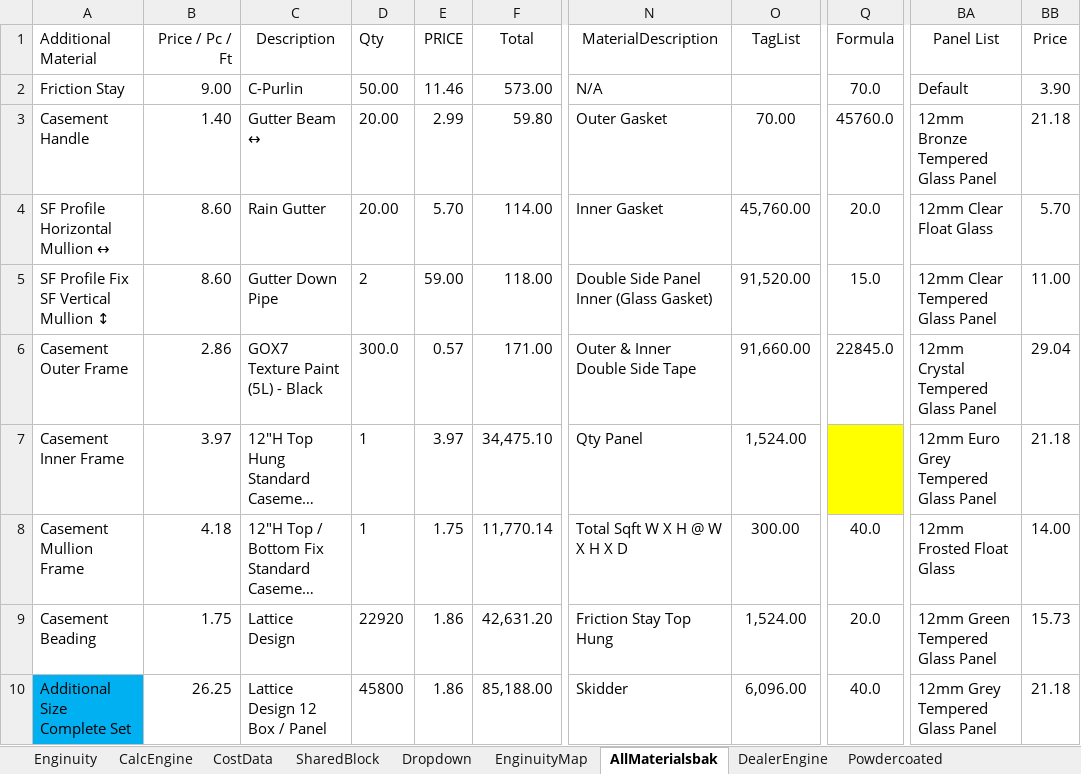
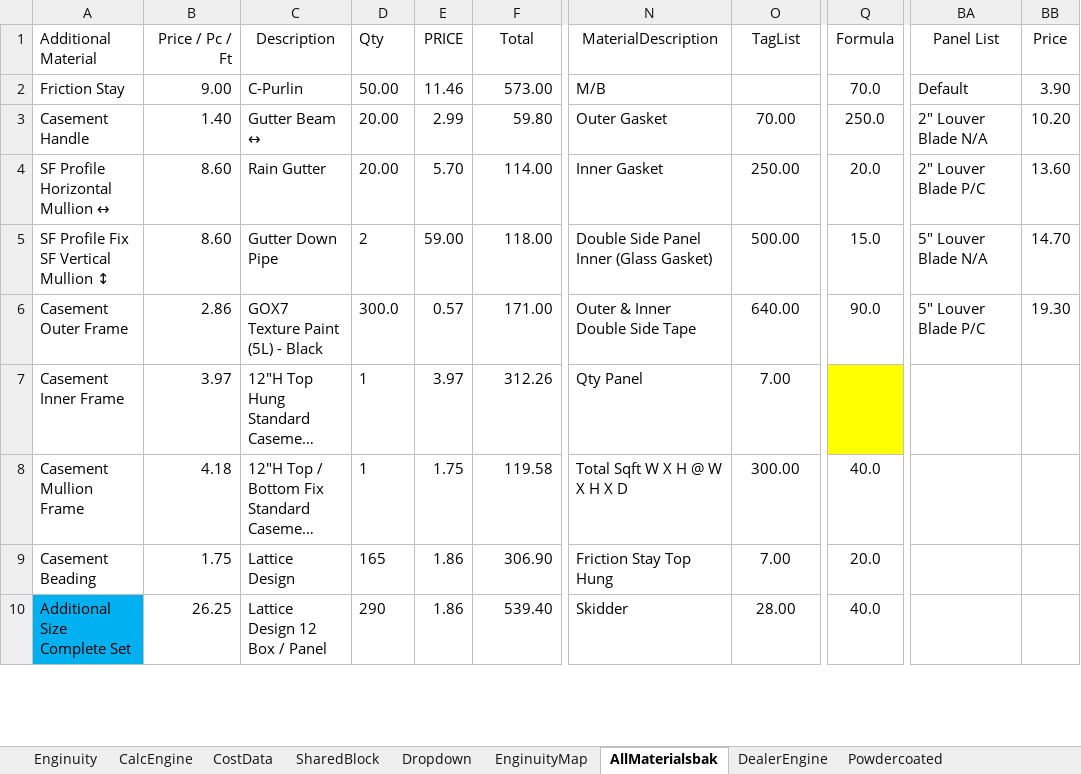
Before and after one commit to neprenkha/Enginuity, an Excel workbook: EnginuityV2.xlsm, sheet AllMaterialsbak, drawn as a sheet; only a part is shown, gaps mark what is left out; long unchanged cells end in …; values as stored, in another font and other column widths than the file's, no borders; the diff covers the shown part only; the diff names each change by its address in the sheet, - before the commit and + after, or states it on an @@ line.

```diff
--- a/EnginuityV2.xlsm (sheet AllMaterialsbak)
+++ b/EnginuityV2.xlsm (sheet AllMaterialsbak)
-N2: N/A
+N2: M/B
-Q3: 45760.0
+Q3: 250.0
-BA3: 12mm Bronze Tempered Glass Panel
+BA3: 2" Louver Blade N/A
-BB3: 21.18
+BB3: 10.20
-O4: 45,760.00
+O4: 250.00
-BA4: 12mm Clear Float Glass
+BA4: 2" Louver Blade P/C
-BB4: 5.70
+BB4: 13.60
-O5: 91,520.00
+O5: 500.00
-BA5: 12mm Clear Tempered Glass Panel
+BA5: 5" Louver Blade N/A
-BB5: 11.00
+BB5: 14.70
-O6: 91,660.00
+O6: 640.00
-Q6: 22845.0
+Q6: 90.0
-BA6: 12mm Crystal Tempered Glass Panel
+BA6: 5" Louver Blade P/C
-BB6: 29.04
+BB6: 19.30
-F7: 34,475.10
+F7: 312.26
-O7: 1,524.00
+O7: 7.00
-BA7: 12mm Euro Grey Tempered Glass Panel
+BA7: (empty)
-BB7: 21.18
+BB7: (empty)
-F8: 11,770.14
+F8: 119.58
-BA8: 12mm Frosted Float Glass
+BA8: (empty)
-BB8: 14.00
+BB8: (empty)
-D9: 22920
+D9: 165
-F9: 42,631.20
+F9: 306.90
-O9: 1,524.00
+O9: 7.00
-BA9: 12mm Green Tempered Glass Panel
+BA9: (empty)
-BB9: 15.73
+BB9: (empty)
-D10: 45800
+D10: 290
-F10: 85,188.00
+F10: 539.40
-O10: 6,096.00
+O10: 28.00
-BA10: 12mm Grey Tempered Glass Panel
+BA10: (empty)
-BB10: 21.18
+BB10: (empty)
```
Also changed, not shown: other rows of this sheet, sheet CostData, sheet CalcEngine, sheet Enginuity, sheet Dropdown, formulas that keep their value.
